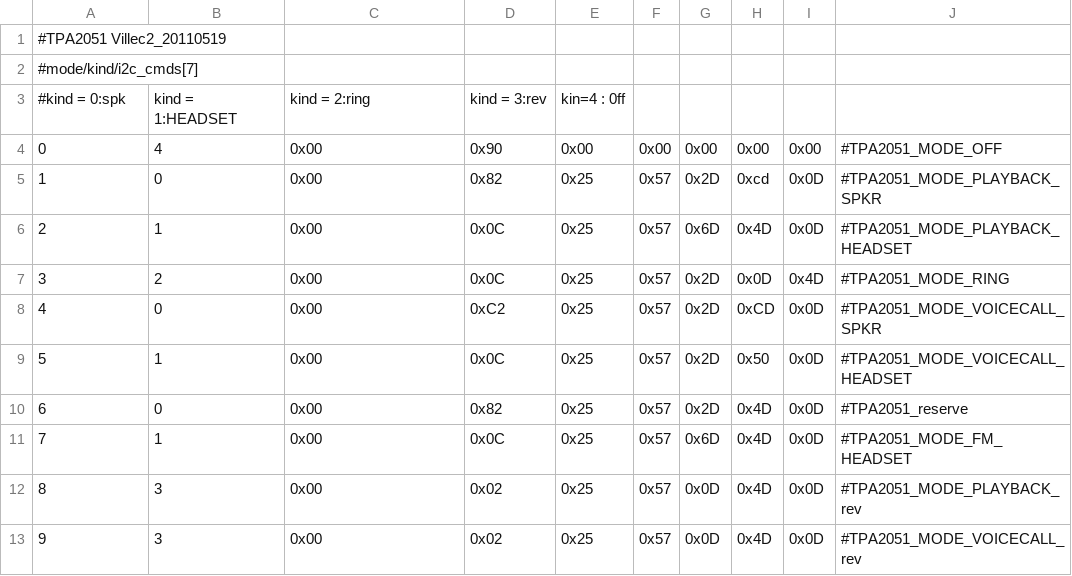
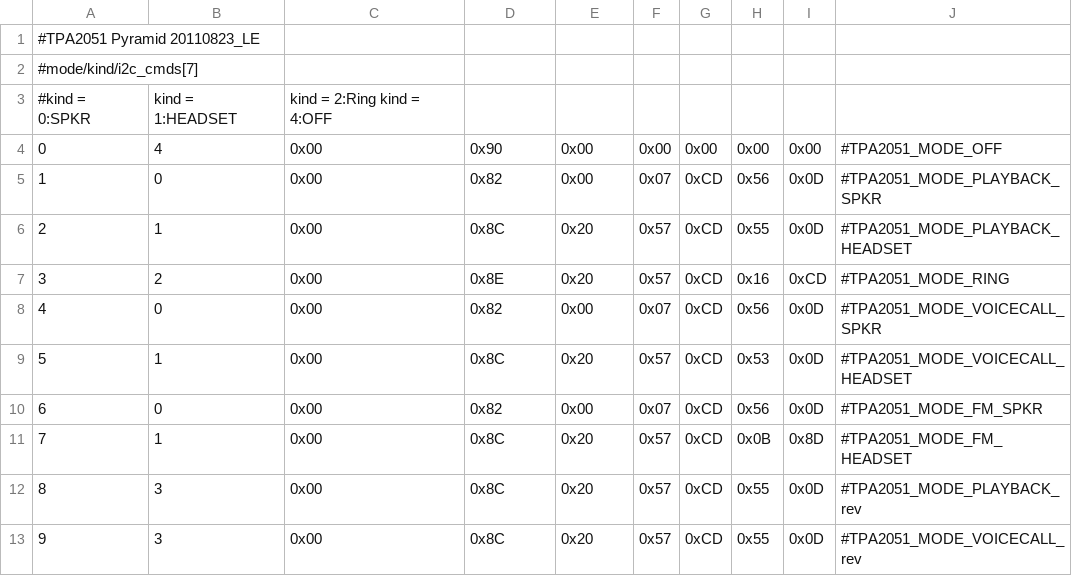
Before and after one commit to eugenesan/android_device_htc_pyramid, a CSV file: dsp/TPA2051_CFG.csv, drawn as a sheet.

```diff
--- a/dsp/TPA2051_CFG.csv
+++ b/dsp/TPA2051_CFG.csv
@@ -1,13 +1,13 @@
-#TPA2051 Villec2_20110519,,,,,,,,,
+#TPA2051 Pyramid 20110823_LE,,,,,,,,,
 #mode/kind/i2c_cmds[7],,,,,,,,,
-#kind = 0:spk, kind = 1:HEADSET, kind = 2:ring ,kind = 3:rev,kin=4 : 0ff,,,,,
+#kind = 0:SPKR, kind = 1:HEADSET, kind = 2:Ring kind = 4:OFF,,,,,,,
 0,4,0x00,0x90,0x00,0x00,0x00,0x00,0x00,#TPA2051_MODE_OFF
-1,0,0x00,0x82,0x25,0x57,0x2D,0xcd,0x0D,#TPA2051_MODE_PLAYBACK_SPKR
-2,1,0x00,0x0C,0x25,0x57,0x6D,0x4D,0x0D,#TPA2051_MODE_PLAYBACK_HEADSET
-3,2,0x00,0x0C,0x25,0x57,0x2D,0x0D,0x4D,#TPA2051_MODE_RING
-4,0,0x00,0xC2,0x25,0x57,0x2D,0xCD,0x0D,#TPA2051_MODE_VOICECALL_SPKR
-5,1,0x00,0x0C,0x25,0x57,0x2D,0x50,0x0D,#TPA2051_MODE_VOICECALL_HEADSET
-6,0,0x00,0x82,0x25,0x57,0x2D,0x4D,0x0D,#TPA2051_reserve
-7,1,0x00,0x0C,0x25,0x57,0x6D,0x4D,0x0D,#TPA2051_MODE_FM_HEADSET
-8,3,0x00,0x02,0x25,0x57,0x0D,0x4D,0x0D,#TPA2051_MODE_PLAYBACK_rev
-9,3,0x00,0x02,0x25,0x57,0x0D,0x4D,0x0D,#TPA2051_MODE_VOICECALL_rev
+1,0,0x00,0x82,0x00,0x07,0xCD,0x56,0x0D,#TPA2051_MODE_PLAYBACK_SPKR
+2,1,0x00,0x8C,0x20,0x57,0xCD,0x55,0x0D,#TPA2051_MODE_PLAYBACK_HEADSET
+3,2,0x00,0x8E,0x20,0x57,0xCD,0x16,0xCD,#TPA2051_MODE_RING
+4,0,0x00,0x82,0x00,0x07,0xCD,0x56,0x0D,#TPA2051_MODE_VOICECALL_SPKR
+5,1,0x00,0x8C,0x20,0x57,0xCD,0x53,0x0D,#TPA2051_MODE_VOICECALL_HEADSET
+6,0,0x00,0x82,0x00,0x07,0xCD,0x56,0x0D,#TPA2051_MODE_FM_SPKR
+7,1,0x00,0x8C,0x20,0x57,0xCD,0x0B,0x8D,#TPA2051_MODE_FM_HEADSET
+8,3,0x00,0x8C,0x20,0x57,0xCD,0x55,0x0D,#TPA2051_MODE_PLAYBACK_rev
+9,3,0x00,0x8C,0x20,0x57,0xCD,0x55,0x0D,#TPA2051_MODE_VOICECALL_rev
```
Also changed, not shown: 2 other files.
